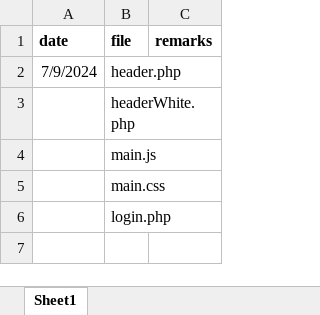
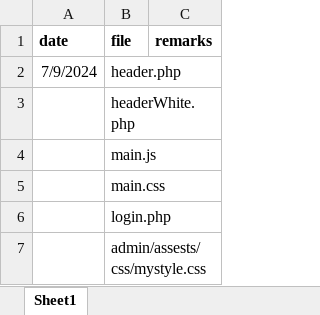
Before and after one commit to dijojperumaly/DonsMagicWebsite, an Excel workbook: changes/ModifiedFiles.xlsx, sheet Sheet1, drawn as a sheet; values as stored, in another font and other column widths than the file's, no borders; the diff names each change by its address in the sheet, - before the commit and + after, or states it on an @@ line.

```diff
--- a/changes/ModifiedFiles.xlsx (sheet Sheet1)
+++ b/changes/ModifiedFiles.xlsx (sheet Sheet1)
+row 7:  | admin/assests/css/mystyle.css
```
Also changed, not shown: 10 other files.
